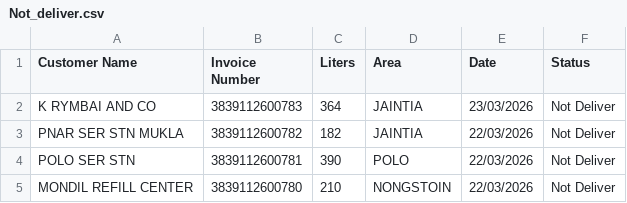
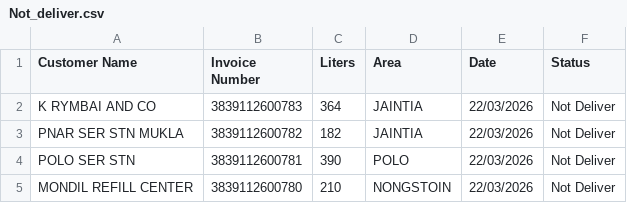
Before and after one commit to servodata98/outstandingsheetxczdv-bnmhgdaegthm-datkhfscbnlpmnb, a CSV file: outstandingsheetxczdv-bnmhgdaegthm-datkhfscbnlpmnb/Not_deliver.csv, drawn as a sheet; only a part is shown.

Commit message:
Update Not_deliver.csv

```diff
--- a/outstandingsheetxczdv-bnmhgdaegthm-datkhfscbnlpmnb/Not_deliver.csv
+++ b/outstandingsheetxczdv-bnmhgdaegthm-datkhfscbnlpmnb/Not_deliver.csv
@@ -1,3 +1,3 @@
 Customer Name,Invoice Number,Liters,Area,Date,Status
-K RYMBAI AND CO,3839112600783,364,JAINTIA,23/03/2026,Not Deliver
+K RYMBAI AND CO,3839112600783,364,JAINTIA,22/03/2026,Not Deliver
 PNAR SER STN MUKLA,3839112600782,182,JAINTIA,22/03/2026,Not Deliver
```
